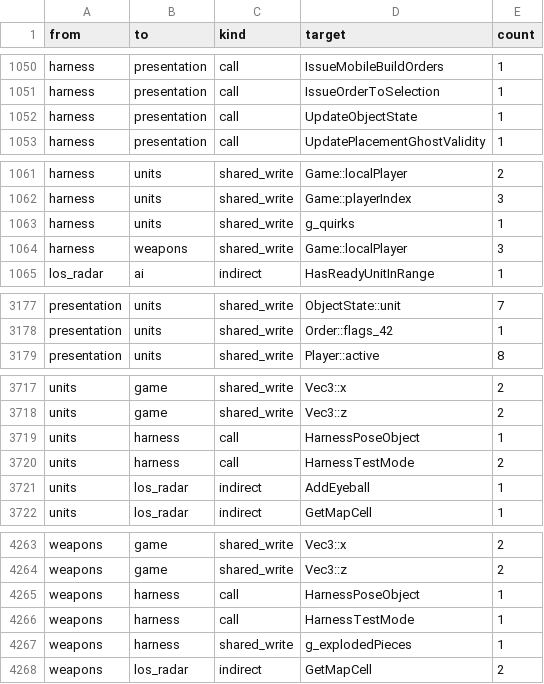
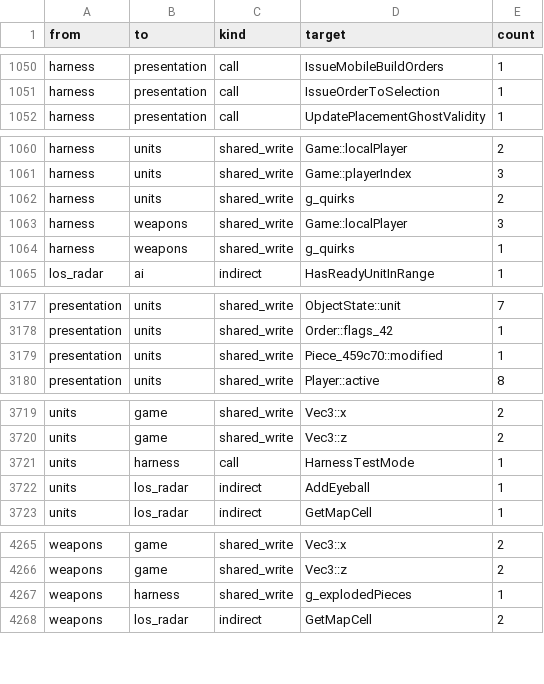
Before and after one commit to Thaldren-Archive-Forks/byte-tactics-moddable, a CSV file: data/coupling.csv, drawn as a sheet; only a part is shown, gaps mark what is left out; the diff covers the shown part only.

```diff
--- a/data/coupling.csv
+++ b/data/coupling.csv
@@ -1051,3 +1051,2 @@ harness,presentation,call,IssueMobileBuildOrders,1
 harness,presentation,call,IssueOrderToSelection,1
-harness,presentation,call,UpdateObjectState,1
 harness,presentation,call,UpdatePlacementGhostValidity,1
@@ -1062,4 +1061,5 @@ harness,units,shared_write,Game::localPlayer,2
 harness,units,shared_write,Game::playerIndex,3
-harness,units,shared_write,g_quirks,1
+harness,units,shared_write,g_quirks,2
 harness,weapons,shared_write,Game::localPlayer,3
+harness,weapons,shared_write,g_quirks,1
 los_radar,ai,indirect,HasReadyUnitInRange,1
@@ -3178,2 +3178,3 @@ presentation,units,shared_write,ObjectState::unit,7
 presentation,units,shared_write,Order::flags_42,1
+presentation,units,shared_write,Piece_459c70::modified,1
 presentation,units,shared_write,Player::active,8
@@ -3718,4 +3720,3 @@ units,game,shared_write,Vec3::x,2
 units,game,shared_write,Vec3::z,2
-units,harness,call,HarnessPoseObject,1
-units,harness,call,HarnessTestMode,2
+units,harness,call,HarnessTestMode,1
 units,los_radar,indirect,AddEyeball,1
@@ -4264,4 +4266,2 @@ weapons,game,shared_write,Vec3::x,2
 weapons,game,shared_write,Vec3::z,2
-weapons,harness,call,HarnessPoseObject,1
-weapons,harness,call,HarnessTestMode,1
 weapons,harness,shared_write,g_explodedPieces,1
```
Also changed, not shown: 2 added rows and 6 edited cells elsewhere in this file, data/hazards.csv, data/state_classes.csv, 3 other files.
